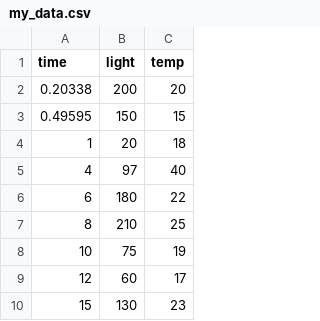
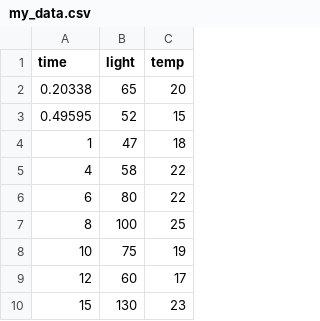
Before and after one commit to rossSCC/ARTIFACT, a CSV file: my_data.csv, drawn as a sheet; only a part is shown.

```diff
--- a/my_data.csv
+++ b/my_data.csv
@@ -1,8 +1,8 @@
 time, light, temp
-0.20338, 200, 20
-0.49595, 150, 15
-1, 20, 18
-4, 97, 40
-6, 180, 22
-8, 210, 25
+0.20338, 65, 20
+0.49595, 52, 15
+1, 47, 18
+4, 58, 22
+6, 80, 22
+8, 100, 25
 10, 75, 19
```
Also changed, not shown: 4 other files.
